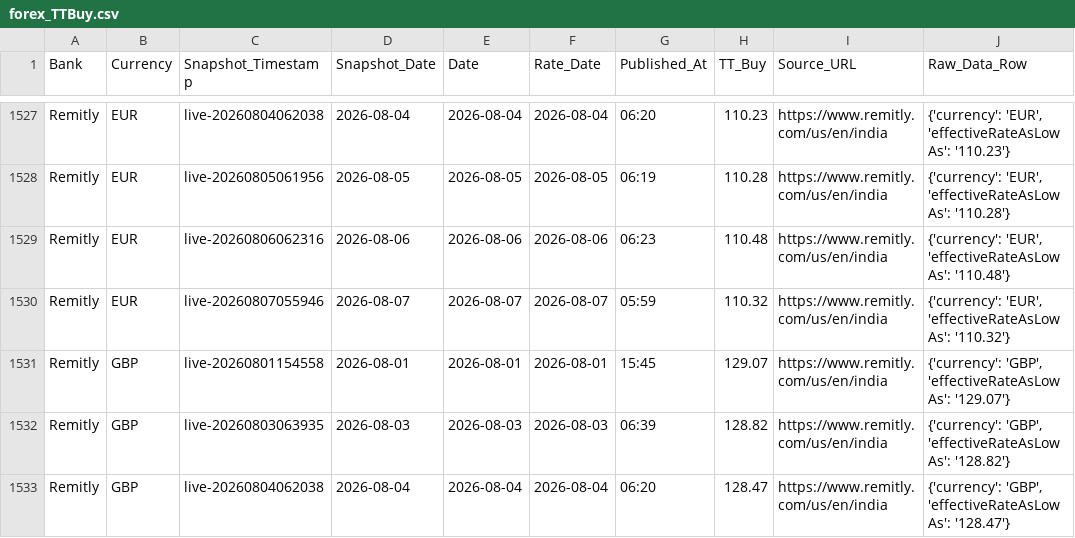
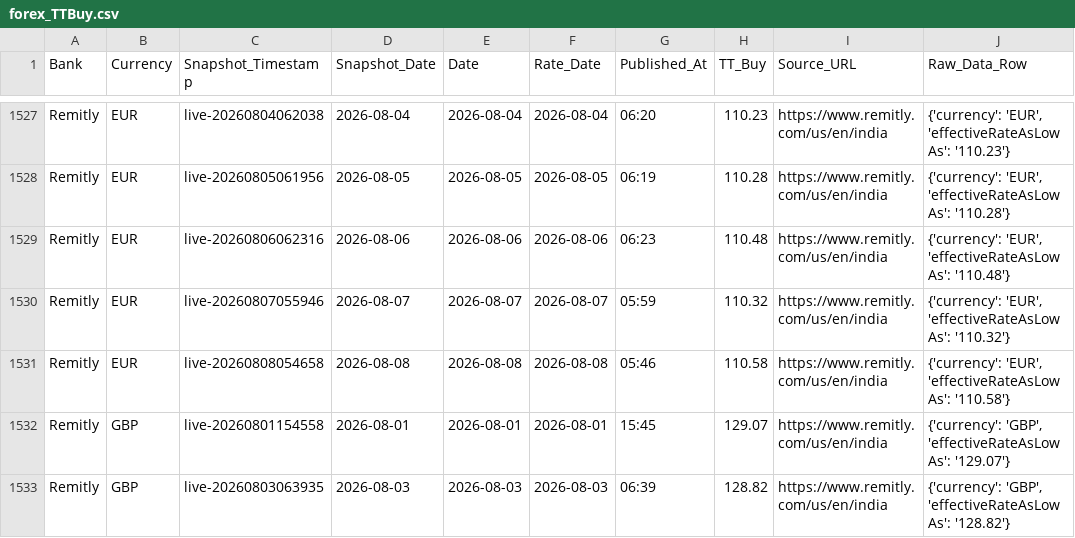
Before and after one commit to RakshithNM/ttbuy-dashboard, a CSV file: data/forex_TTBuy.csv, drawn as a sheet; only a part is shown, gaps mark what is left out; the shorter side is filled out with more unchanged rows; the diff covers the shown part only; the diff names each change by its address in the sheet, - before the commit and + after, or states it on an @@ line.

```diff
--- a/data/forex_TTBuy.csv
+++ b/data/forex_TTBuy.csv
+row 1531: Remitly | EUR | live-20260808054658 | 2026-08-08 | 2026-08-08 | 2026-08-08 | 05:46 | 110.58 | https://www.remitly.com/us/en/india | {'currency': 'EUR', 'effectiveRateAsLowAs': '110.58'}
```
Also changed, not shown: 6 added rows elsewhere in this file, data/axis_TTBuy.csv, data/bandhan_TTBuy.csv, 24 other files.
